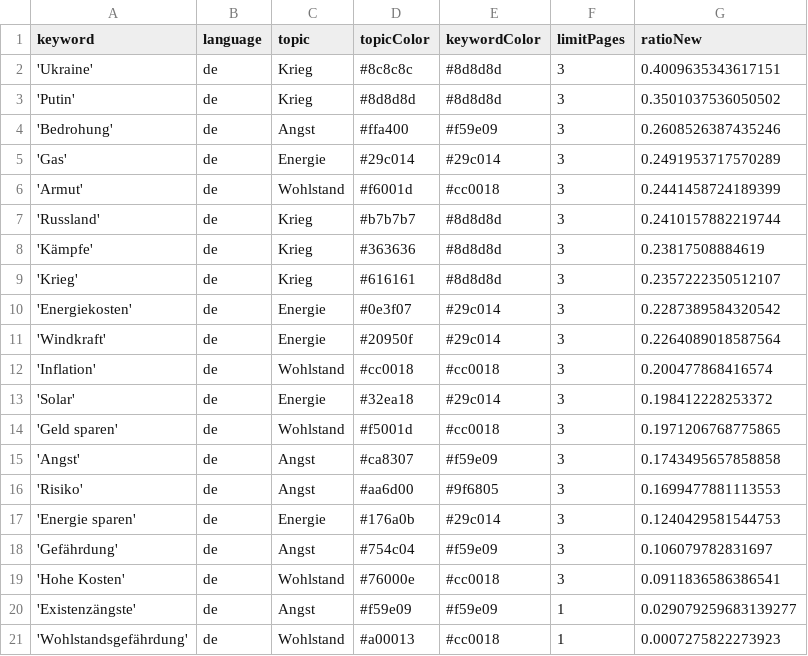
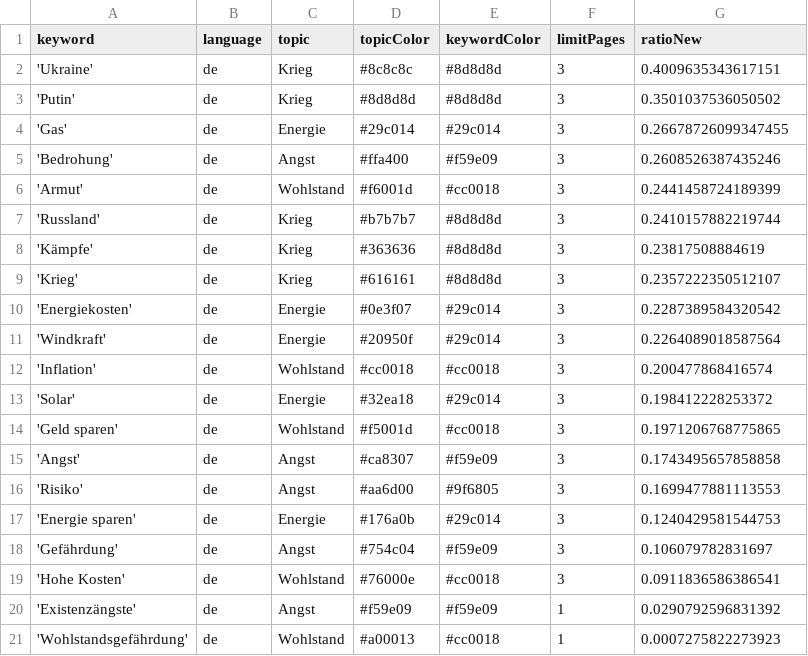
Before and after one commit to tg-news/winterIsComing2, a CSV file: keywords.csv, drawn as a sheet.

```diff
--- a/keywords.csv
+++ b/keywords.csv
@@ -3,4 +3,4 @@ keyword,language,topic,topicColor,keywordColor,limitPages,ratioNew
 'Putin',de,Krieg,#8d8d8d,#8d8d8d,3,0.3501037536050502
+'Gas',de,Energie,#29c014,#29c014,3,0.26678726099347455
 'Bedrohung',de,Angst,#ffa400,#f59e09,3,0.2608526387435246
-'Gas',de,Energie,#29c014,#29c014,3,0.2491953717570289
 'Armut',de,Wohlstand,#f6001d,#cc0018,3,0.2441458724189399
@@ -19,3 +19,3 @@ keyword,language,topic,topicColor,keywordColor,limitPages,ratioNew
 'Hohe Kosten',de,Wohlstand,#76000e,#cc0018,3,0.0911836586386541
-'Existenzängste',de,Angst,#f59e09,#f59e09,1,0.029079259683139277
+'Existenzängste',de,Angst,#f59e09,#f59e09,1,0.0290792596831392
 'Wohlstandsgefährdung',de,Wohlstand,#a00013,#cc0018,1,0.0007275822273923
```
Also changed, not shown: 1 other file.
